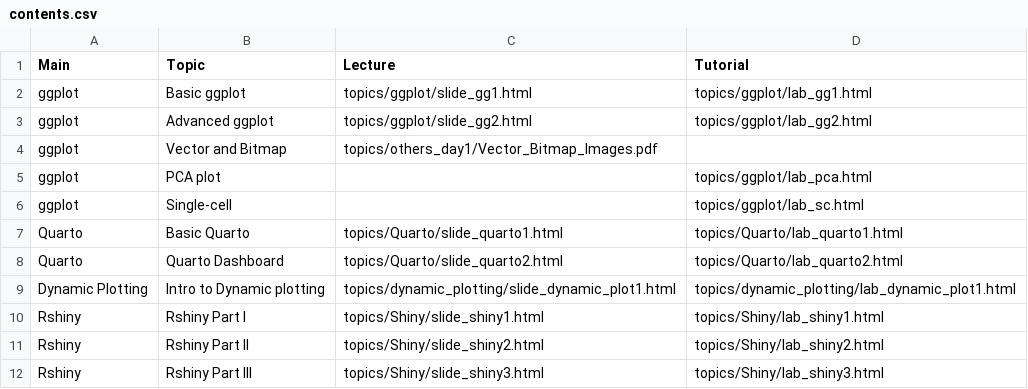
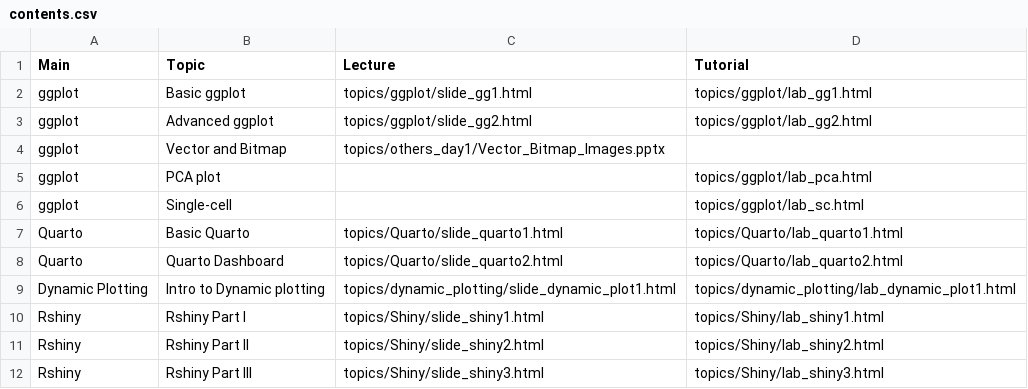
Before and after one commit to NBISweden/workshop-data-visualization-r, a CSV file: contents.csv, drawn as a sheet.

Commit message:
updated bitmap VG lecture

```diff
--- a/contents.csv
+++ b/contents.csv
@@ -3,3 +3,3 @@ ggplot,Basic ggplot,topics/ggplot/slide_gg1.html,topics/ggplot/lab_gg1.html
 ggplot,Advanced ggplot,topics/ggplot/slide_gg2.html,topics/ggplot/lab_gg2.html
-ggplot,Vector and Bitmap,topics/others_day1/Vector_Bitmap_Images.pdf,
+ggplot,Vector and Bitmap,topics/others_day1/Vector_Bitmap_Images.pptx,
 ggplot,PCA plot,,topics/ggplot/lab_pca.html
```
Also changed, not shown: schedule.tsv.
